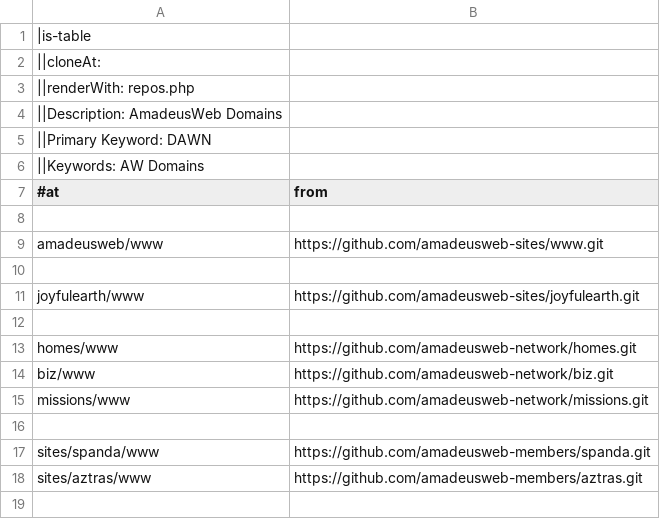
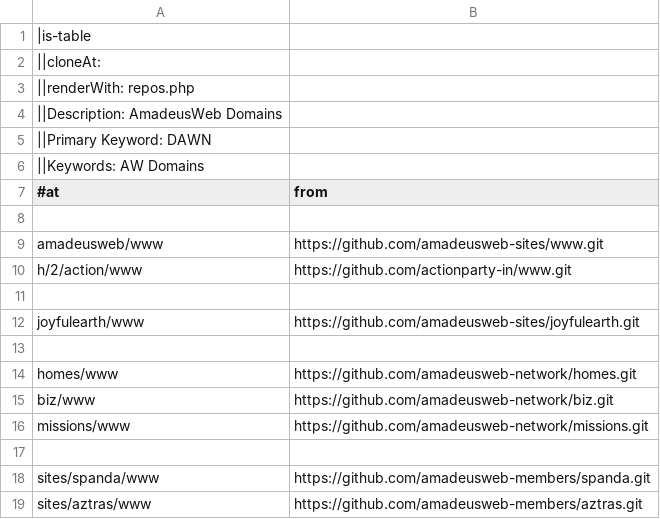
Before and after one commit to amadeusweb-network/spring, a TSV file: whois/network/domains.tsv, drawn as a sheet.

Commit message:
match on windows machine, NOSITEERRORS, action party on hosting 2

```diff
--- a/whois/network/domains.tsv
+++ b/whois/network/domains.tsv
@@ -9,2 +9,3 @@
 amadeusweb/www	https://github.com/amadeusweb-sites/www.git
+h/2/action/www	https://github.com/actionparty-in/www.git
 
```
Also changed, not shown: 2 other files.
